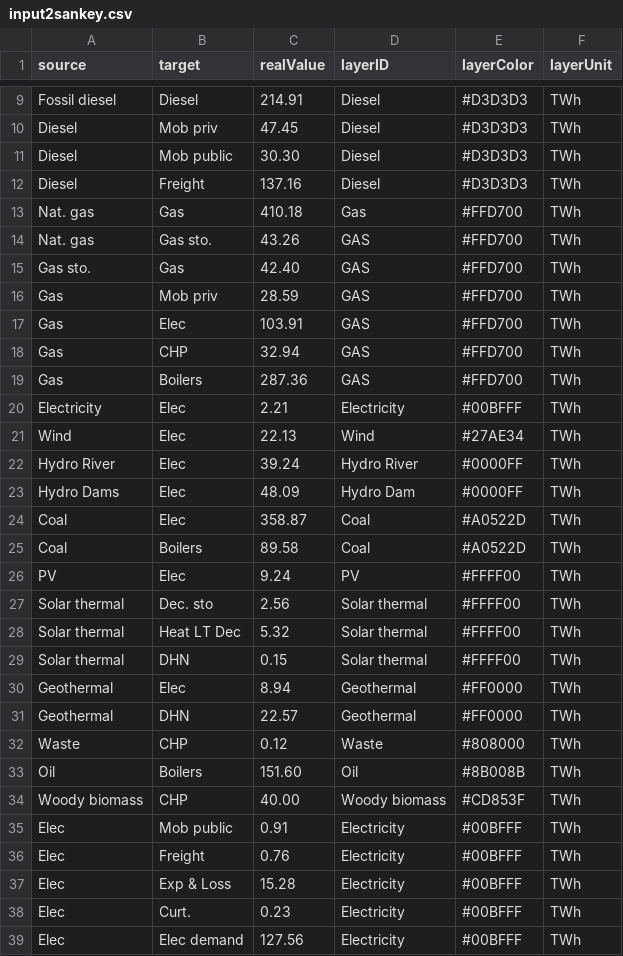
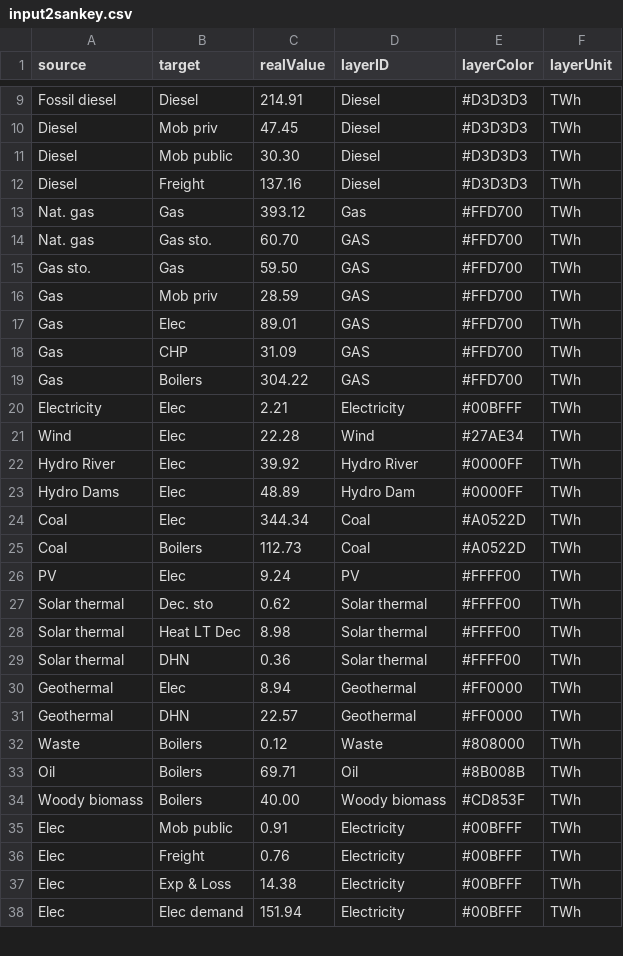
Before and after one commit to energyscope/EnergyScope_coupling_GEMMES, a CSV file: case_studies/TK 2019/output/sankey/input2sankey.csv, drawn as a sheet; only a part is shown, gaps mark what is left out; the diff covers the shown part only.

```diff
--- a/case_studies/TK 2019/output/sankey/input2sankey.csv
+++ b/case_studies/TK 2019/output/sankey/input2sankey.csv
@@ -12,28 +12,27 @@ Diesel,Mob public,30.30,Diesel,#D3D3D3,TWh
 Diesel,Freight,137.16,Diesel,#D3D3D3,TWh
-Nat. gas,Gas,410.18,Gas,#FFD700,TWh
-Nat. gas,Gas sto.,43.26,GAS,#FFD700,TWh
-Gas sto.,Gas,42.40,GAS,#FFD700,TWh
+Nat. gas,Gas,393.12,Gas,#FFD700,TWh
+Nat. gas,Gas sto.,60.70,GAS,#FFD700,TWh
+Gas sto.,Gas,59.50,GAS,#FFD700,TWh
 Gas,Mob priv,28.59,GAS,#FFD700,TWh
-Gas,Elec,103.91,GAS,#FFD700,TWh
-Gas,CHP,32.94,GAS,#FFD700,TWh
-Gas,Boilers,287.36,GAS,#FFD700,TWh
+Gas,Elec,89.01,GAS,#FFD700,TWh
+Gas,CHP,31.09,GAS,#FFD700,TWh
+Gas,Boilers,304.22,GAS,#FFD700,TWh
 Electricity,Elec,2.21,Electricity,#00BFFF,TWh
-Wind,Elec,22.13,Wind,#27AE34,TWh
-Hydro River,Elec,39.24,Hydro River,#0000FF,TWh
-Hydro Dams,Elec,48.09,Hydro Dam,#0000FF,TWh
-Coal,Elec,358.87,Coal,#A0522D,TWh
-Coal,Boilers,89.58,Coal,#A0522D,TWh
+Wind,Elec,22.28,Wind,#27AE34,TWh
+Hydro River,Elec,39.92,Hydro River,#0000FF,TWh
+Hydro Dams,Elec,48.89,Hydro Dam,#0000FF,TWh
+Coal,Elec,344.34,Coal,#A0522D,TWh
+Coal,Boilers,112.73,Coal,#A0522D,TWh
 PV,Elec,9.24,PV,#FFFF00,TWh
-Solar thermal,Dec. sto,2.56,Solar thermal,#FFFF00,TWh
-Solar thermal,Heat LT Dec,5.32,Solar thermal,#FFFF00,TWh
-Solar thermal,DHN,0.15,Solar thermal,#FFFF00,TWh
+Solar thermal,Dec. sto,0.62,Solar thermal,#FFFF00,TWh
+Solar thermal,Heat LT Dec,8.98,Solar thermal,#FFFF00,TWh
+Solar thermal,DHN,0.36,Solar thermal,#FFFF00,TWh
 Geothermal,Elec,8.94,Geothermal,#FF0000,TWh
 Geothermal,DHN,22.57,Geothermal,#FF0000,TWh
-Waste,CHP,0.12,Waste,#808000,TWh
-Oil,Boilers,151.60,Oil,#8B008B,TWh
-Woody biomass,CHP,40.00,Woody biomass,#CD853F,TWh
+Waste,Boilers,0.12,Waste,#808000,TWh
+Oil,Boilers,69.71,Oil,#8B008B,TWh
+Woody biomass,Boilers,40.00,Woody biomass,#CD853F,TWh
 Elec,Mob public,0.91,Electricity,#00BFFF,TWh
 Elec,Freight,0.76,Electricity,#00BFFF,TWh
-Elec,Exp & Loss,15.28,Electricity,#00BFFF,TWh
-Elec,Curt.,0.23,Electricity,#00BFFF,TWh
-Elec,Elec demand,127.56,Electricity,#00BFFF,TWh
+Elec,Exp & Loss,14.38,Electricity,#00BFFF,TWh
+Elec,Elec demand,151.94,Electricity,#00BFFF,TWh
```
Also changed, not shown: 1 added row, 2 removed rows and 18 edited cells elsewhere in this file, Data/TK 2019/Layers_in_out.csv, Data/TK 2019/Technologies.csv, 39 other files.
